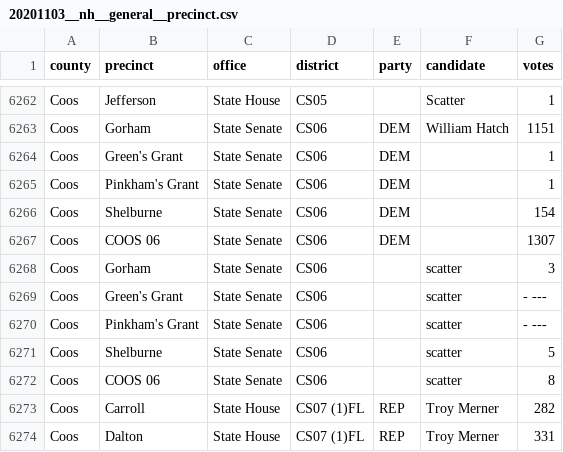
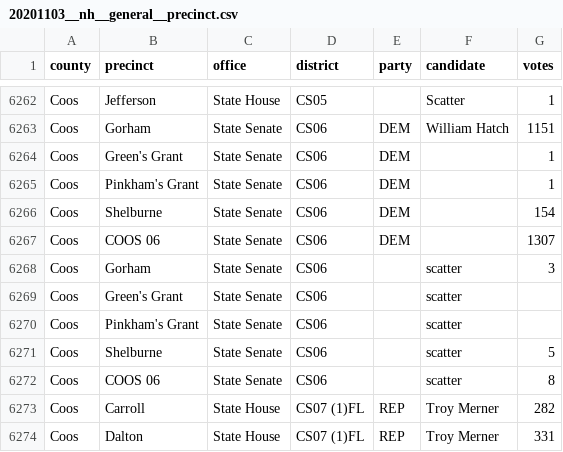
Before and after one commit to openelections/openelections-data-nh, a CSV file: 2020/20201103__nh__general__precinct.csv, drawn as a sheet; only a part is shown, gaps mark what is left out.

```diff
--- a/2020/20201103__nh__general__precinct.csv
+++ b/2020/20201103__nh__general__precinct.csv
@@ -6268,4 +6268,4 @@ Coos,COOS 06,State Senate,CS06,DEM,,1307
 Coos,Gorham,State Senate,CS06,,scatter,3
-Coos,Green's Grant,State Senate,CS06,,scatter,- ---
-Coos,Pinkham's Grant,State Senate,CS06,,scatter,- ---
+Coos,Green's Grant,State Senate,CS06,,scatter,
+Coos,Pinkham's Grant,State Senate,CS06,,scatter,
 Coos,Shelburne,State Senate,CS06,,scatter,5
```
Also changed, not shown: 2014/general/20141104__nh__general__town.csv, 2016/20161108__nh__general__town.csv, 2 other files.
